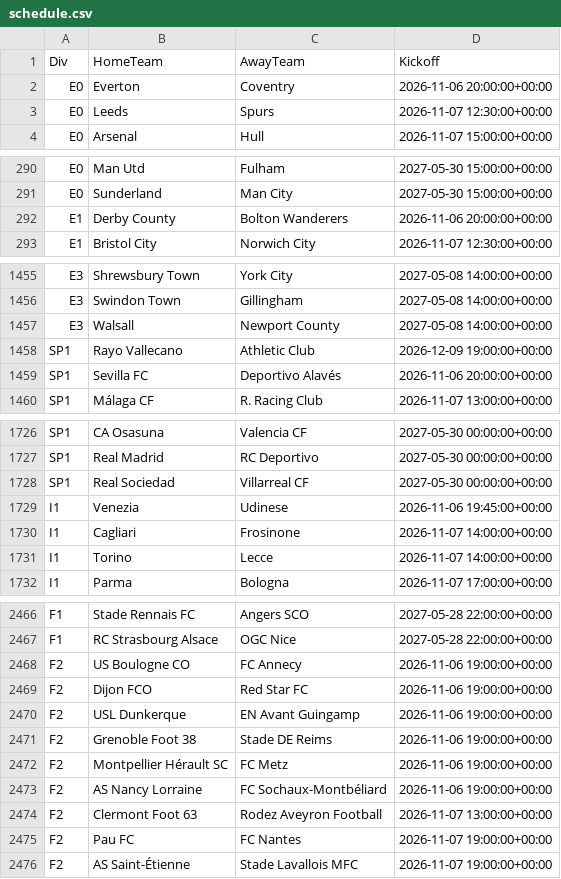
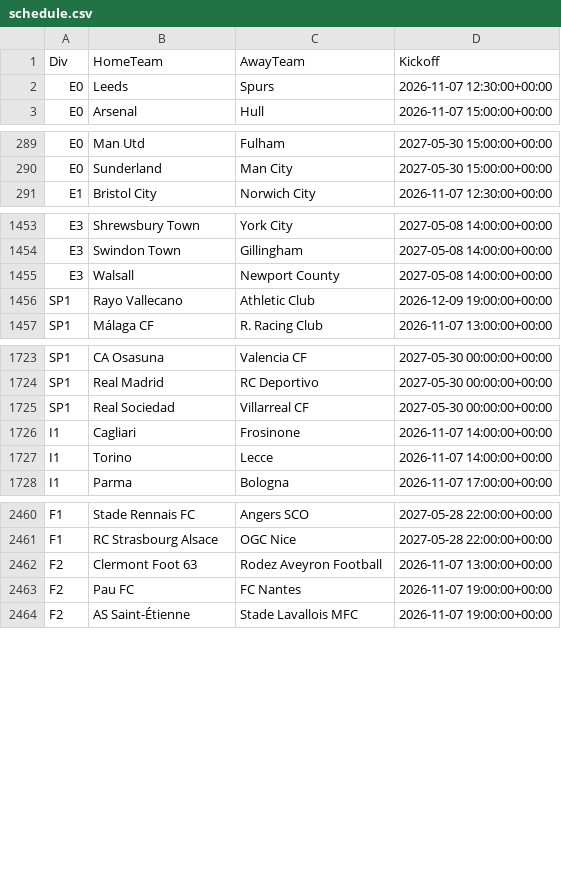
Before and after one commit to tambejasparh/epl-value-dashboard, a CSV file: data_snapshot/schedule.csv, drawn as a sheet; only a part is shown, gaps mark what is left out; the diff covers the shown part only; the diff names each change by its address in the sheet, - before the commit and + after, or states it on an @@ line.

```diff
--- a/data_snapshot/schedule.csv
+++ b/data_snapshot/schedule.csv
-row 2: E0 | Everton | Coventry | 2026-11-06 20:00:00+00:00
-row 292: E1 | Derby County | Bolton Wanderers | 2026-11-06 20:00:00+00:00
-row 1459: SP1 | Sevilla FC | Deportivo Alavés | 2026-11-06 20:00:00+00:00
-row 1729: I1 | Venezia | Udinese | 2026-11-06 19:45:00+00:00
-row 2468: F2 | US Boulogne CO | FC Annecy | 2026-11-06 19:00:00+00:00
-row 2469: F2 | Dijon FCO | Red Star FC | 2026-11-06 19:00:00+00:00
-row 2470: F2 | USL Dunkerque | EN Avant Guingamp | 2026-11-06 19:00:00+00:00
-row 2471: F2 | Grenoble Foot 38 | Stade DE Reims | 2026-11-06 19:00:00+00:00
-row 2472: F2 | Montpellier Hérault SC | FC Metz | 2026-11-06 19:00:00+00:00
-row 2473: F2 | AS Nancy Lorraine | FC Sochaux-Montbéliard | 2026-11-06 19:00:00+00:00
```
Also changed, not shown: 5 removed rows elsewhere in this file, data_snapshot/af_fixtures.csv, data_snapshot/international.csv, 22 other files.
